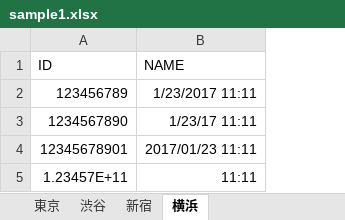
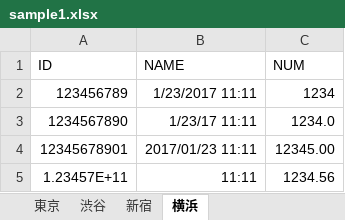
Before and after one commit to horitaku1124/Excel-Extraction, an Excel workbook: data/sample1.xlsx, sheet 横浜, drawn as a sheet; values as stored, in another font and other column widths than the file's, no borders; the diff names each change by its address in the sheet, - before the commit and + after, or states it on an @@ line.

```diff
--- a/data/sample1.xlsx (sheet 横浜)
+++ b/data/sample1.xlsx (sheet 横浜)
+column C (NUM), rows 2-5: 1234 | 1234.0 | 12345.00 | 1234.56
```
Also changed, not shown: sheet 新宿, formulas that keep their value, 1 other file.
